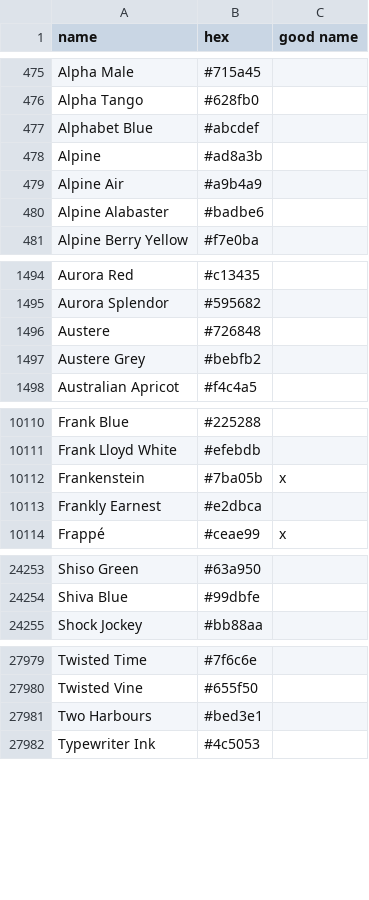
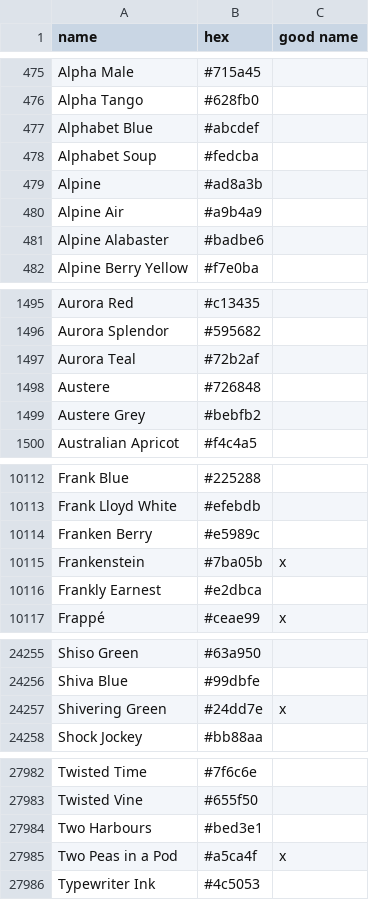
Before and after one commit to meodai/color-names, a CSV file: src/colornames.csv, drawn as a sheet; only a part is shown, gaps mark what is left out; the diff covers the shown part only; the diff names each change by its address in the sheet, - before the commit and + after, or states it on an @@ line.

Commit message:
feat(colors): add user submissions
Add names submitted via google docs

```diff
--- a/src/colornames.csv
+++ b/src/colornames.csv
+row 478: Alphabet Soup | #fedcba
+row 1497: Aurora Teal | #72b2af
+row 10114: Franken Berry | #e5989c
+row 24257: Shivering Green | #24dd7e | x
+row 27985: Two Peas in a Pod | #a5ca4f | x
```
Also changed, not shown: 1 removed row elsewhere in this file, dist/colornames.bestof.csv, dist/colornames.csv, 21 other files.
